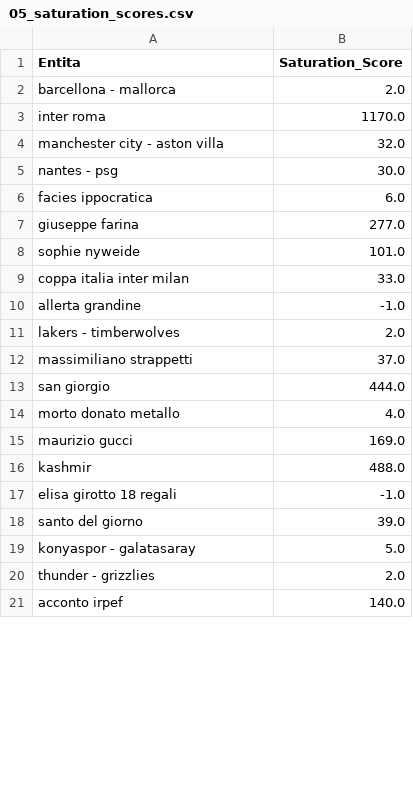
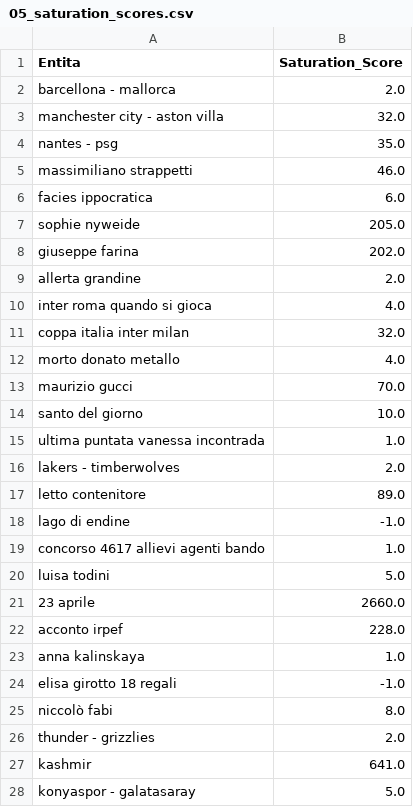
Before and after one commit to maledizionisrls/discover-prophet-website, a CSV file: checkpoint_data/05_saturation_scores.csv, drawn as a sheet; only a part is shown; the diff covers the shown part only.

```diff
--- a/checkpoint_data/05_saturation_scores.csv
+++ b/checkpoint_data/05_saturation_scores.csv
@@ -2,20 +2,27 @@
 barcellona - mallorca,2.0
-inter roma,1170.0
 manchester city - aston villa,32.0
-nantes - psg,30.0
+nantes - psg,35.0
+massimiliano strappetti,46.0
 facies ippocratica,6.0
-giuseppe farina,277.0
-sophie nyweide,101.0
-coppa italia inter milan,33.0
-allerta grandine,-1.0
+sophie nyweide,205.0
+giuseppe farina,202.0
+allerta grandine,2.0
+inter roma quando si gioca,4.0
+coppa italia inter milan,32.0
+morto donato metallo,4.0
+maurizio gucci,70.0
+santo del giorno,10.0
+ultima puntata vanessa incontrada,1.0
 lakers - timberwolves,2.0
-massimiliano strappetti,37.0
-san giorgio,444.0
-morto donato metallo,4.0
-maurizio gucci,169.0
-kashmir,488.0
+letto contenitore,89.0
+lago di endine,-1.0
+concorso 4617 allievi agenti bando,1.0
+luisa todini,5.0
+23 aprile,2660.0
+acconto irpef,228.0
+anna kalinskaya,1.0
 elisa girotto 18 regali,-1.0
-santo del giorno,39.0
+niccolò fabi,8.0
+thunder - grizzlies,2.0
+kashmir,641.0
 konyaspor - galatasaray,5.0
-thunder - grizzlies,2.0
-acconto irpef,140.0
```
Also changed, not shown: 12 added rows, 17 removed rows, 6 moved rows and 2 edited cells elsewhere in this file, checkpoint_data/01_entities_ordered_extracted.csv, checkpoint_data/02_context_run_1_scores.csv, 5 other files.
